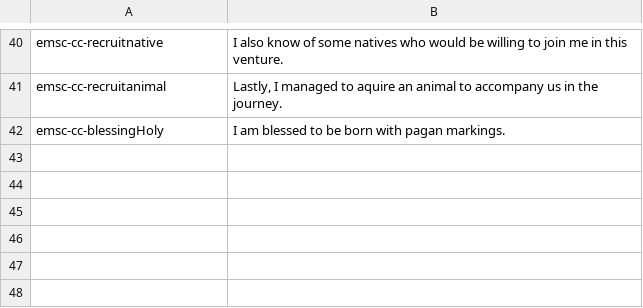
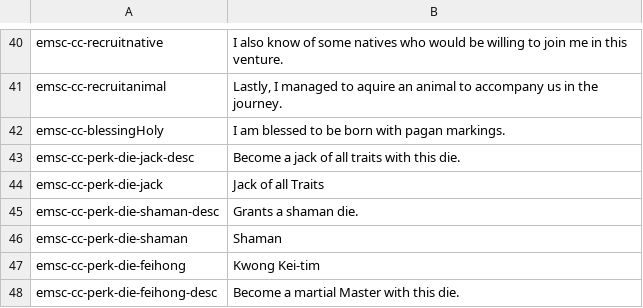
Before and after one commit to emscape2/CE-Character_Creator, a CSV file: langs/lang_en.csv, drawn as a sheet; only a part is shown, gaps mark what is left out; the diff names each change by its address in the sheet, - before the commit and + after, or states it on an @@ line.

```diff
--- a/langs/lang_en.csv
+++ b/langs/lang_en.csv
+row 43: emsc-cc-perk-die-jack-desc | Become a jack of all traits with this die.
+row 44: emsc-cc-perk-die-jack | Jack of all Traits
+row 45: emsc-cc-perk-die-shaman-desc | Grants a shaman die.
+row 46: emsc-cc-perk-die-shaman | Shaman
+row 47: emsc-cc-perk-die-feihong | Kwong Kei-tim
+row 48: emsc-cc-perk-die-feihong-desc | Become a martial Master with this die.
```
Also changed, not shown: 1 other file.
